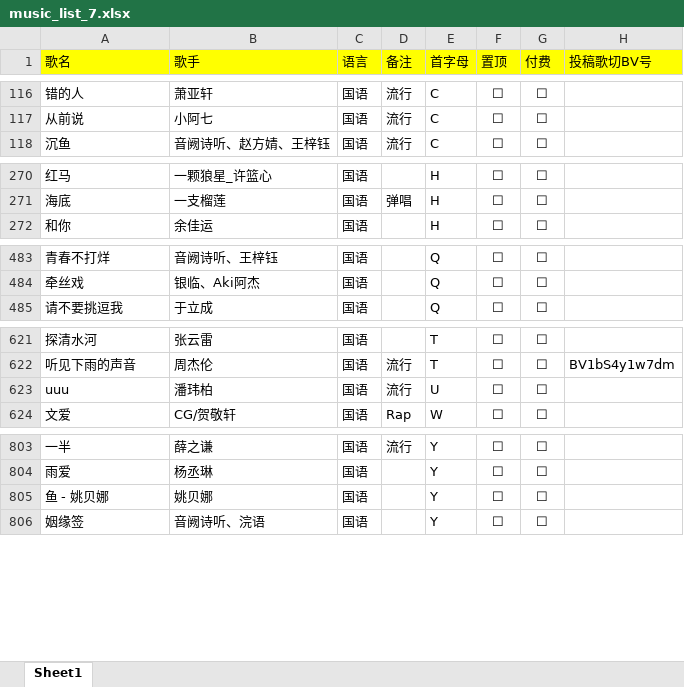
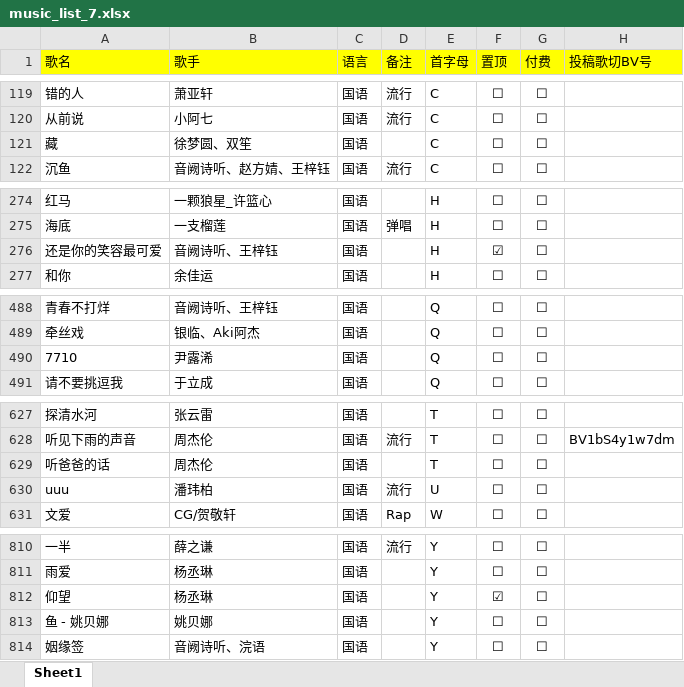
Before and after one commit to alan314m/song-list-of-nanakaie, an Excel workbook: music_list_7.xlsx, sheet Sheet1, drawn as a sheet; only a part is shown, gaps mark what is left out; values as stored, in another font and other column widths than the file's, no borders; the diff covers the shown part only; the diff names each change by its address in the sheet, - before the commit and + after, or states it on an @@ line.

```diff
--- a/music_list_7.xlsx (sheet Sheet1)
+++ b/music_list_7.xlsx (sheet Sheet1)
+row 121: 藏 | 徐梦圆、双笙 | 国语 |  | C | ☐ | ☐
+row 276: 还是你的笑容最可爱 | 音阙诗听、王梓钰 | 国语 |  | H | ☑ | ☐
+row 490: 7710 | 尹露浠 | 国语 |  | Q | ☐ | ☐
+row 629: 听爸爸的话 | 周杰伦 | 国语 |  | T | ☐ | ☐
+row 812: 仰望 | 杨丞琳 | 国语 |  | Y | ☑ | ☐
```
Also changed, not shown: 7 added rows elsewhere in this sheet, 1 other file.
